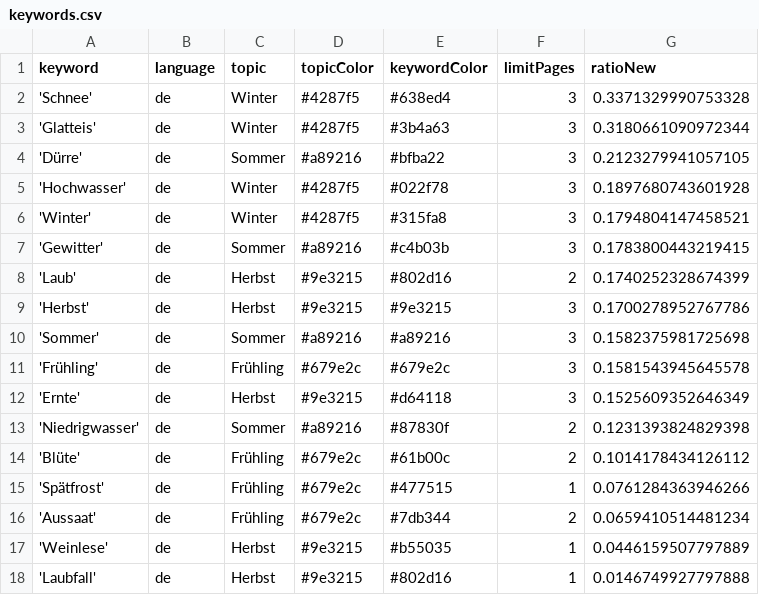
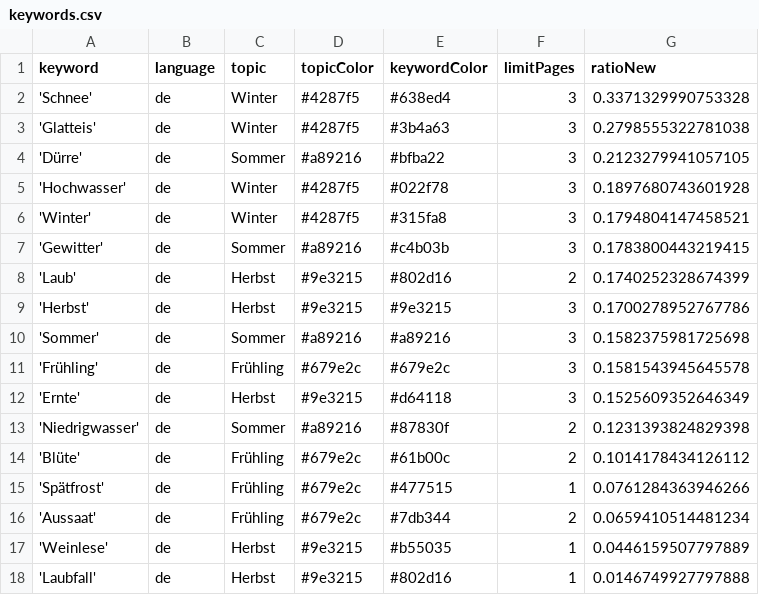
Before and after one commit to tlais147-physgeo01/snowIceIsComing, a CSV file: keywords.csv, drawn as a sheet.

```diff
--- a/keywords.csv
+++ b/keywords.csv
@@ -2,3 +2,3 @@ keyword,language,topic,topicColor,keywordColor,limitPages,ratioNew
 'Schnee',de,Winter,#4287f5,#638ed4,3,0.3371329990753328
-'Glatteis',de,Winter,#4287f5,#3b4a63,3,0.3180661090972344
+'Glatteis',de,Winter,#4287f5,#3b4a63,3,0.2798555322781038
 'Dürre',de,Sommer,#a89216,#bfba22,3,0.2123279941057105
```
Also changed, not shown: csv/news_2023_12.csv.
